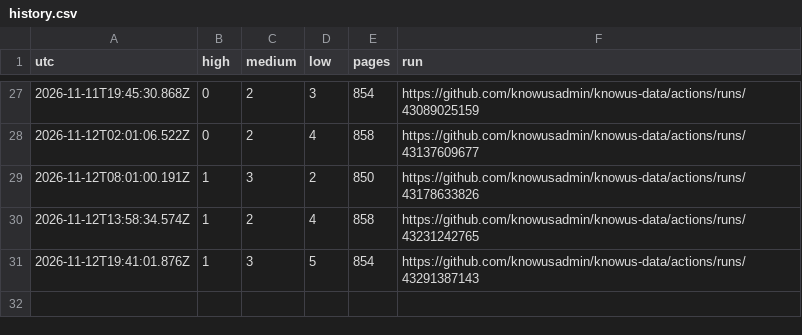
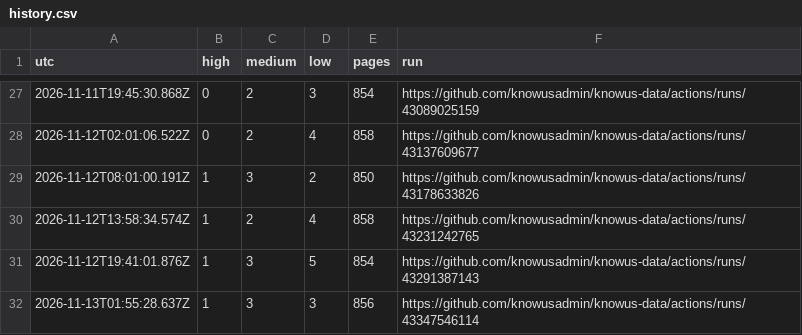
Before and after one commit to knowusadmin/knowus-data, a CSV file: audit/reports/history.csv, drawn as a sheet; only a part is shown, gaps mark what is left out.

Commit message:
site audit 2026-11-13T01:55:29Z: 1 high, 3 medium

```diff
--- a/audit/reports/history.csv
+++ b/audit/reports/history.csv
@@ -31 +31,2 @@ utc,high,medium,low,pages,run
 2026-11-12T19:41:01.876Z,1,3,5,854,https://github.com/knowusadmin/knowus-data/actions/runs/43291387143
+2026-11-13T01:55:28.637Z,1,3,3,856,https://github.com/knowusadmin/knowus-data/actions/runs/43347546114
```
Also changed, not shown: 4 other files.
